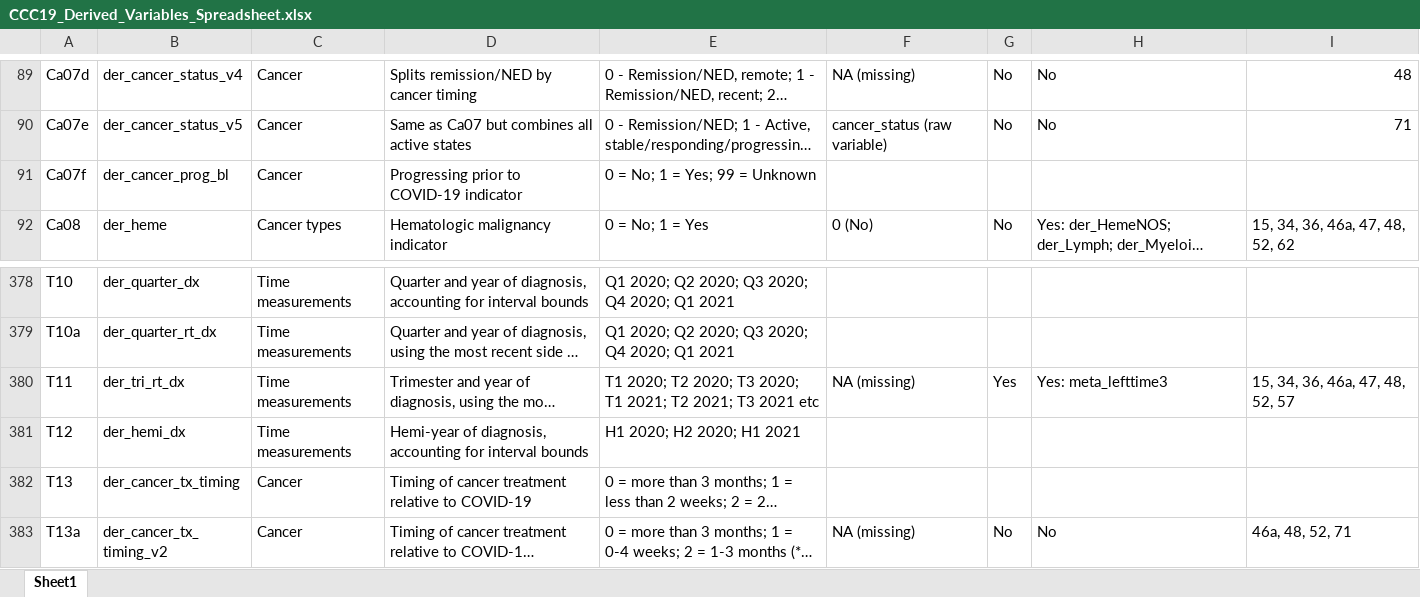
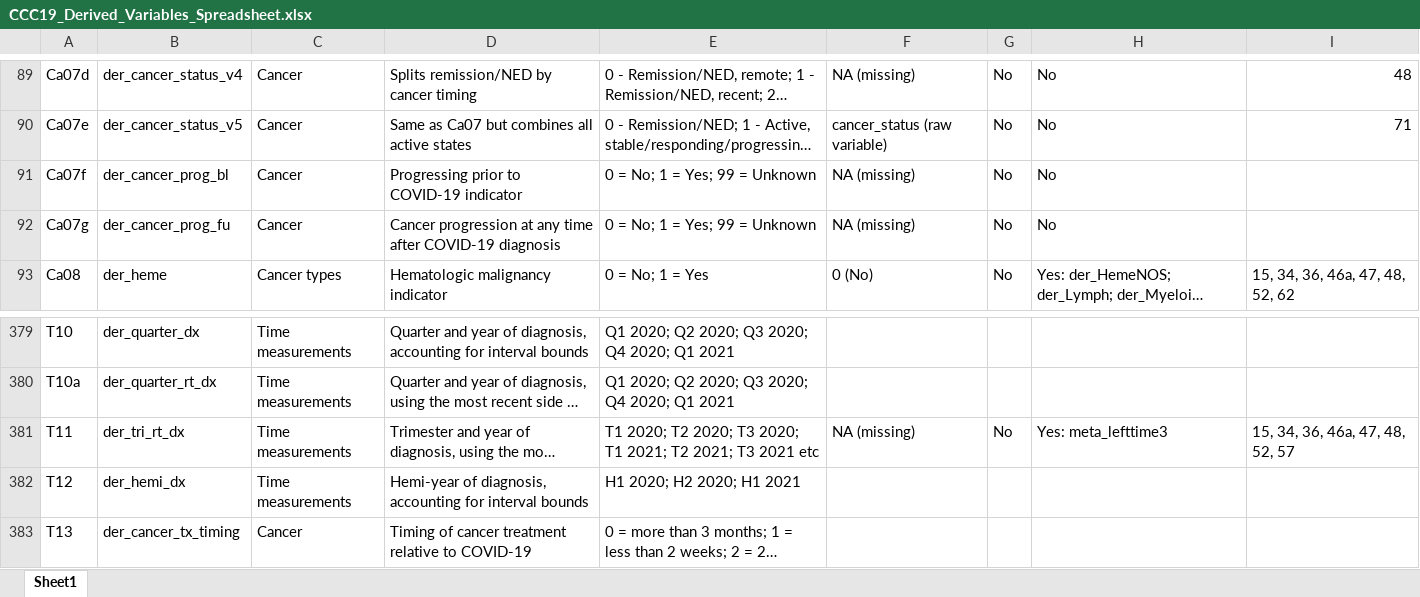
Before and after one commit to covidncancer/CCC19_dictionary, an Excel workbook: CCC19_Derived_Variables_Spreadsheet.xlsx, sheet Sheet1, drawn as a sheet; only a part is shown, gaps mark what is left out; the shorter side is filled out with more unchanged rows; long unchanged cells end in …; values as stored, in another font and other column widths than the file's, no borders; table styles not drawn; addresses are those after the commit; the diff names each change by its address in the sheet, - before the commit and + after, or states it on an @@ line.

Commit message:
New derived variables
1. Any progression event on f/u
2. Any cancer treatment modification on f/u

```diff
--- a/CCC19_Derived_Variables_Spreadsheet.xlsx (sheet Sheet1)
+++ b/CCC19_Derived_Variables_Spreadsheet.xlsx (sheet Sheet1)
-F91: (empty)
+F91: NA (missing)
-G91: (empty)
+G91: No
-H91: (empty)
+H91: No
+row 92: Ca07g | der_cancer_prog_fu | Cancer | Cancer progression at any time after COVID-19 diagnosis | 0 = No; 1 = Yes; 99 = Unknown | NA (missing) | No | No
-G381: Yes
+G381: No
```
Also changed, not shown: 1 other file.
